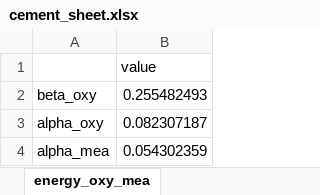
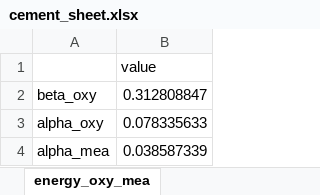
Before and after one commit to lucabert01/AdOpT-NET0_luca, an Excel workbook: adopt_net0/database/templates/technology_data/Industrial/CementHybridCCS_data/cement_sheet.xlsx, sheet energy_oxy_mea, drawn as a sheet; values as stored, in another font and other column widths than the file's, no borders; the diff names each change by its address in the sheet, - before the commit and + after, or states it on an @@ line.

```diff
--- a/adopt_net0/database/templates/technology_data/Industrial/CementHybridCCS_data/cement_sheet.xlsx (sheet energy_oxy_mea)
+++ b/adopt_net0/database/templates/technology_data/Industrial/CementHybridCCS_data/cement_sheet.xlsx (sheet energy_oxy_mea)
-B2: 0.255482493
+B2: 0.312808847
-B3: 0.082307187
+B3: 0.078335633
-B4: 0.054302359
+B4: 0.038587339
```
Also changed, not shown: sheet calculations, sheet capex_compressor_mea, sheet capex_mea, sheet capex_cpu_oxyfuel, sheet capex_oxyfuel, sheet energy_cpu_compressor.
